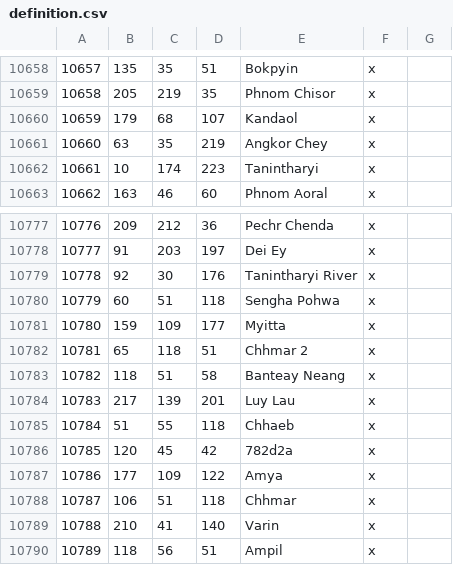
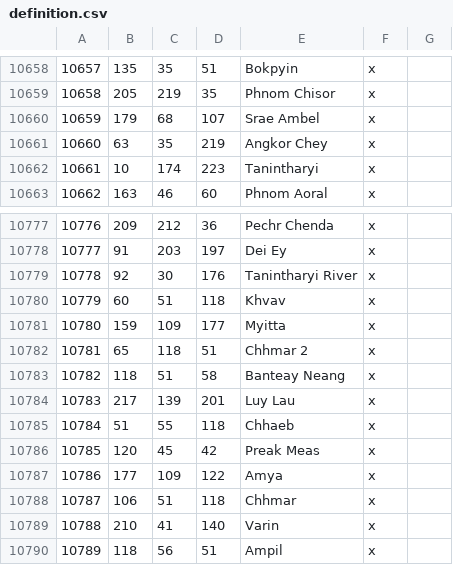
Before and after one commit to Rajas-of-Indochina/mod, a CSV file: indochina/map_data/definition.csv, drawn as a sheet; only a part is shown, gaps mark what is left out; the diff covers the shown part only.

```diff
--- a/indochina/map_data/definition.csv
+++ b/indochina/map_data/definition.csv
@@ -10659,3 +10659,3 @@
 10658;205;219;35;Phnom Chisor;x;
-10659;179;68;107;Kandaol;x;
+10659;179;68;107;Srae Ambel;x;
 10660;63;35;219;Angkor Chey;x;
@@ -10779,3 +10779,3 @@
 10778;92;30;176;Tanintharyi River;x;
-10779;60;51;118;Sengha Pohwa;x;
+10779;60;51;118;Khvav;x;
 10780;159;109;177;Myitta;x;
@@ -10785,3 +10785,3 @@
 10784;51;55;118;Chhaeb;x;
-10785;120;45;42;782d2a;x;
+10785;120;45;42;Preak Meas;x;
 10786;177;109;122;Amya;x;
```
Also changed, not shown: 16 added rows and 9 edited cells elsewhere in this file, 14 other files.
